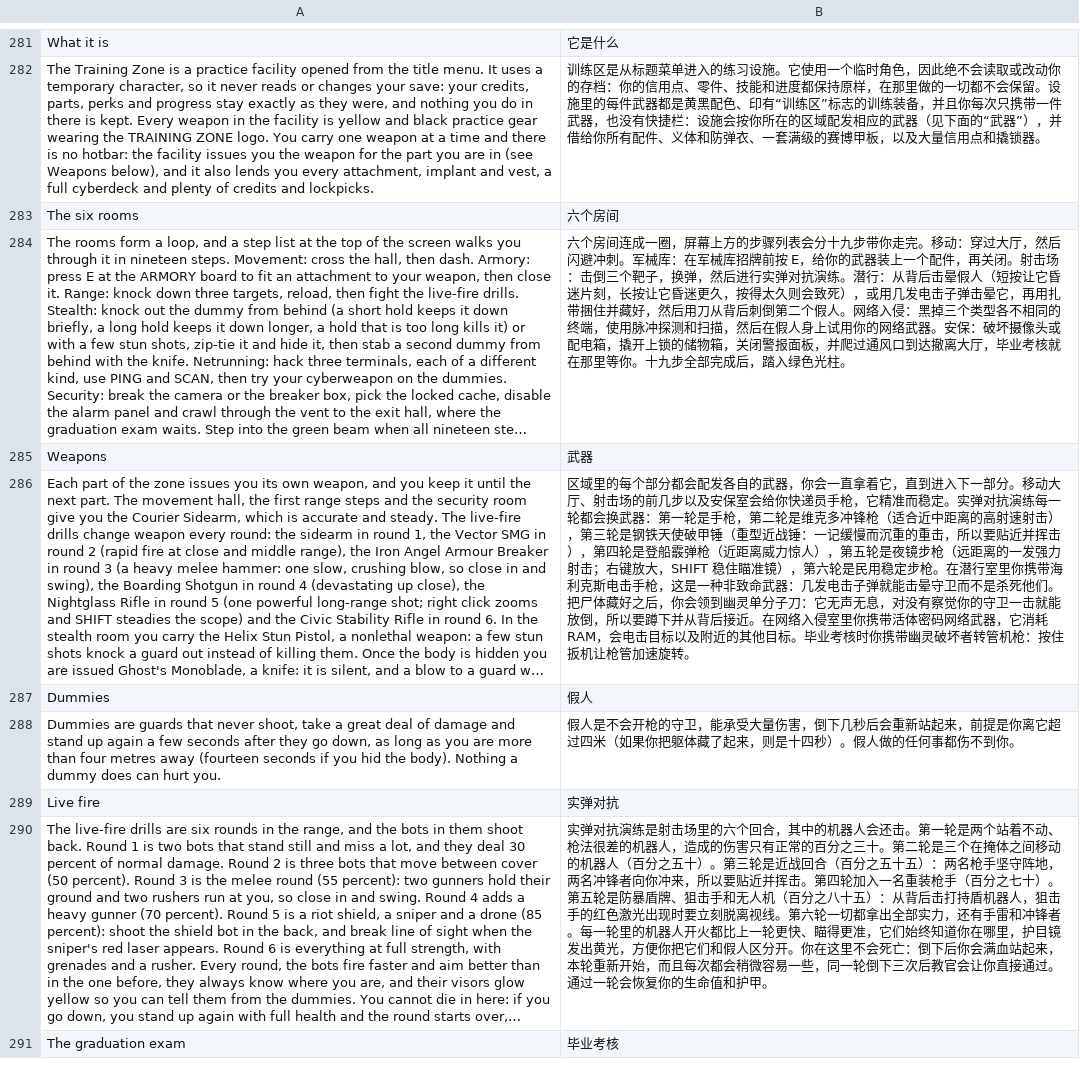
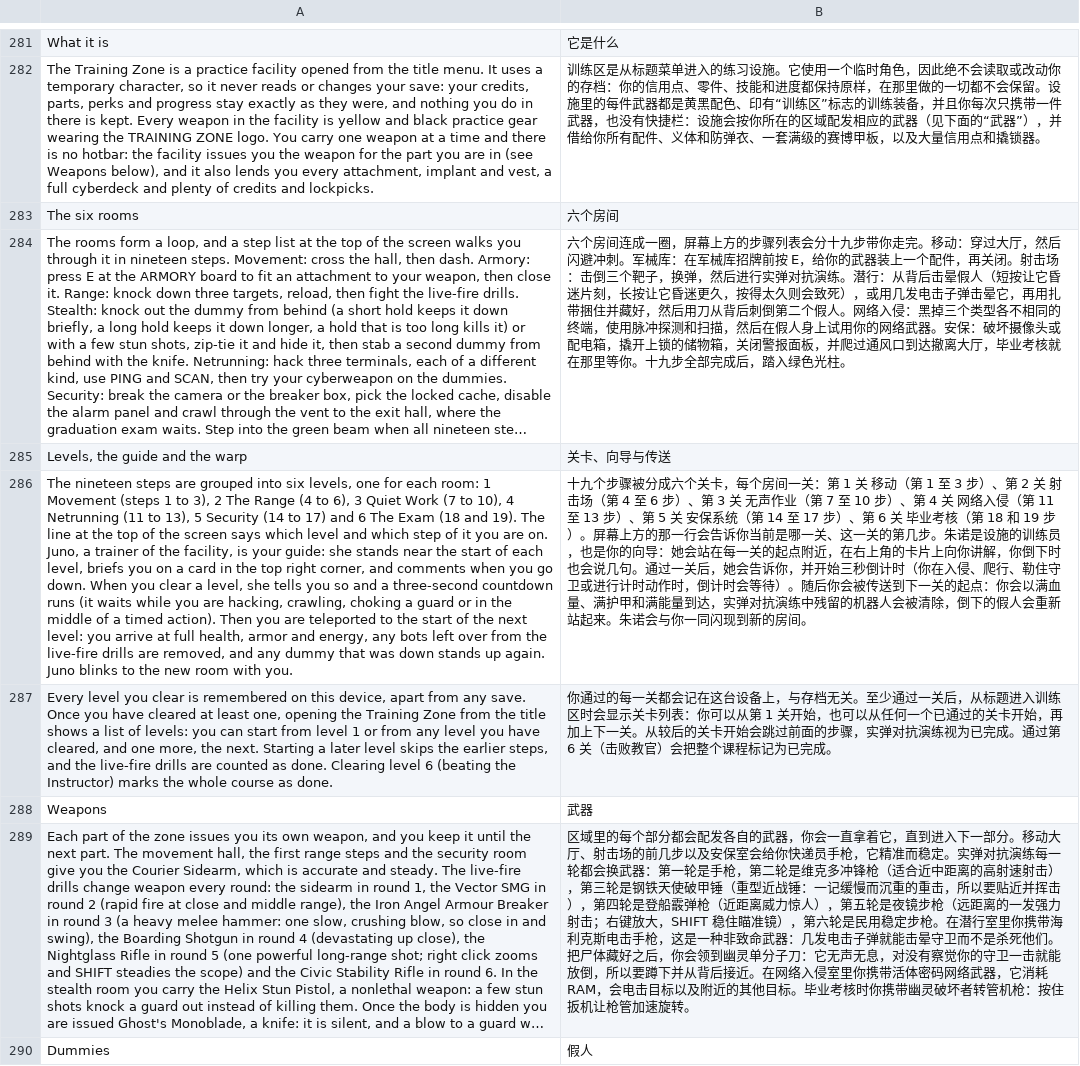
Before and after one commit to winsontian254-dotcom/NEON_VIENS, a TSV file: i18n/zh/ui9.tsv, drawn as a sheet; only a part is shown, gaps mark what is left out; the shorter side is filled out with more unchanged rows; long unchanged cells end in …; the diff names each change by its address in the sheet, - before the commit and + after, or states it on an @@ line.

```diff
--- a/i18n/zh/ui9.tsv
+++ b/i18n/zh/ui9.tsv
+row 285: Levels, the guide and the warp | 关卡、向导与传送
+row 286: The nineteen steps are grouped into six levels, one for each room: 1 Movement (steps 1 to 3), 2 The Range (4 to 6), 3 Quiet Work (7 to 10), 4 Netrunning (11 to 13), 5 Security (14 to 17) and 6 The Exam (18 and 19). The line at the top of the screen says which level and which step of it you are on. Juno, a trainer of the facility, is your guide: she stands near the start of each level, briefs you on a card in the top right corner, and comments when you go down. When you clear a level, she tells you so and a three-second countdown runs (it waits while you are hacking, crawling, choking a guard or in the middle of a timed action). Then you are teleported to the start of the next level: you arrive at full health, armor and energy, any bots left over from the live-fire drills are removed, and any dummy that was down stands up again. Juno blinks to the new room with you. | 十九个步骤被分成六个关卡，每个房间一关：第 1 关 移动（第 1 至 3 步）、第 2 关 射击场（第 4 至 6 步）、第 3 关 无声作业（第 7 至 10 步）、第 4 关 网络入侵（第 11 至 13 步）、第 5 关 安保系统（第 14 至 17 步）、第 6 关 毕业考核（第 18 和 19 步）。屏幕上方的那一行会告诉你当前是哪一关、这一关的第几步。朱诺是设施的训练员，也是你的向导：她会站在每一关的起点附近，在右上角的卡片上向你讲解，你倒下时也会说几句。通过一关后，她会告诉你，并开始三秒倒计时（你在入侵、爬行、勒住守卫或进行计时动作时，倒计时会等待）。随后你会被传送到下一关的起点：你会以满血量、满护甲和满能量到达，实弹对抗演练中残留的机器人会被清除，倒下的假人会重新站起来。朱诺会与你一同闪现到新的房间。
+row 287: Every level you clear is remembered on this device, apart from any save. Once you have cleared at least one, opening the Training Zone from the title shows a list of levels: you can start from level 1 or from any level you have cleared, and one more, the next. Starting a later level skips the earlier steps, and the live-fire drills are counted as done. Clearing level 6 (beating the Instructor) marks the whole course as done. | 你通过的每一关都会记在这台设备上，与存档无关。至少通过一关后，从标题进入训练区时会显示关卡列表：你可以从第 1 关开始，也可以从任何一个已通过的关卡开始，再加上下一关。从较后的关卡开始会跳过前面的步骤，实弹对抗演练视为已完成。通过第 6 关（击败教官）会把整个课程标记为已完成。
```
Also changed, not shown: 10 other files.
